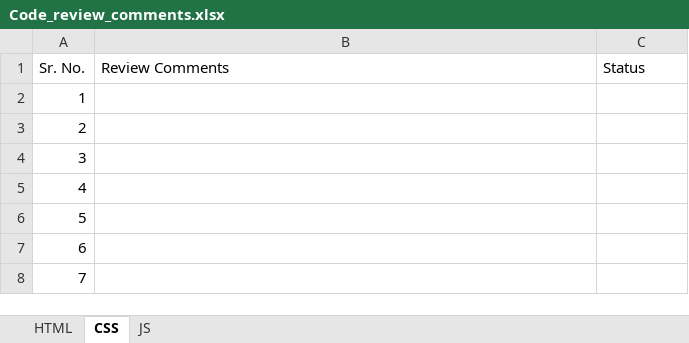
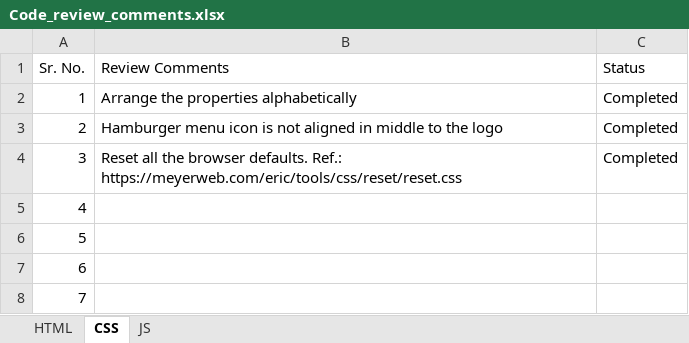
Before and after one commit to DineshDafCybage/for-mentees, an Excel workbook: Review Comments/Code_review_comments.xlsx, sheet CSS, drawn as a sheet; only a part is shown; values as stored, in another font and other column widths than the file's, no borders; table styles not drawn; the diff names each change by its address in the sheet, - before the commit and + after, or states it on an @@ line.

```diff
--- a/Review Comments/Code_review_comments.xlsx (sheet CSS)
+++ b/Review Comments/Code_review_comments.xlsx (sheet CSS)
-B2 (Review Comments): (empty)
+B2 (Review Comments): Arrange the properties alphabetically
-C2:C4 (Status): (empty)
+C2:C4 (Status): Completed
-B3 (Review Comments): (empty)
+B3 (Review Comments): Hamburger menu icon is not aligned in middle to the logo
-B4 (Review Comments): (empty)
+B4 (Review Comments): Reset all the browser defaults. Ref.: https://meyerweb.com/eric/tools/css/reset/reset.css
```
Also changed, not shown: sheet JS, 6 other files.
